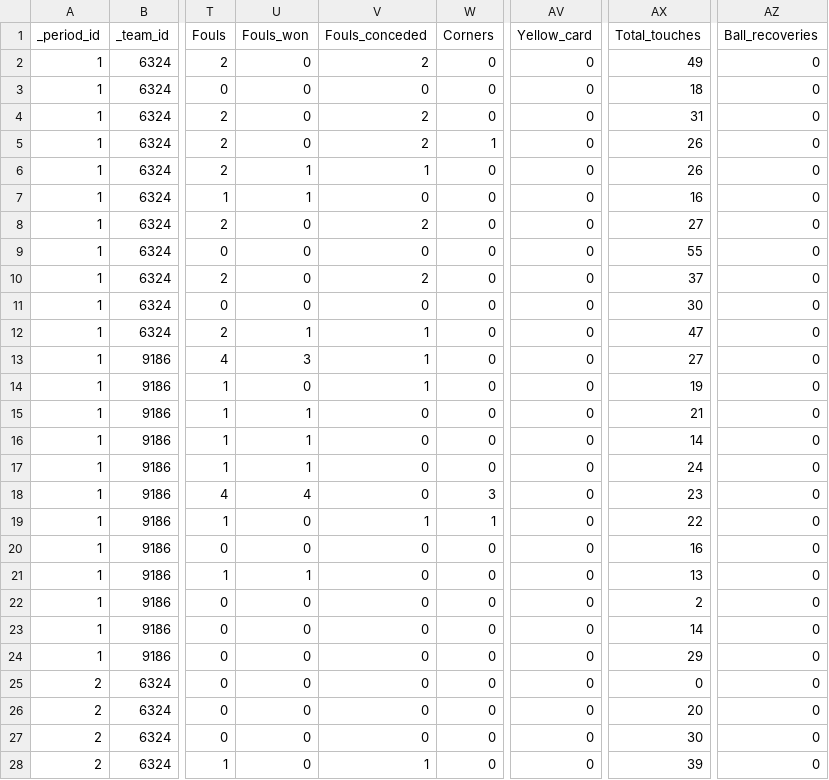
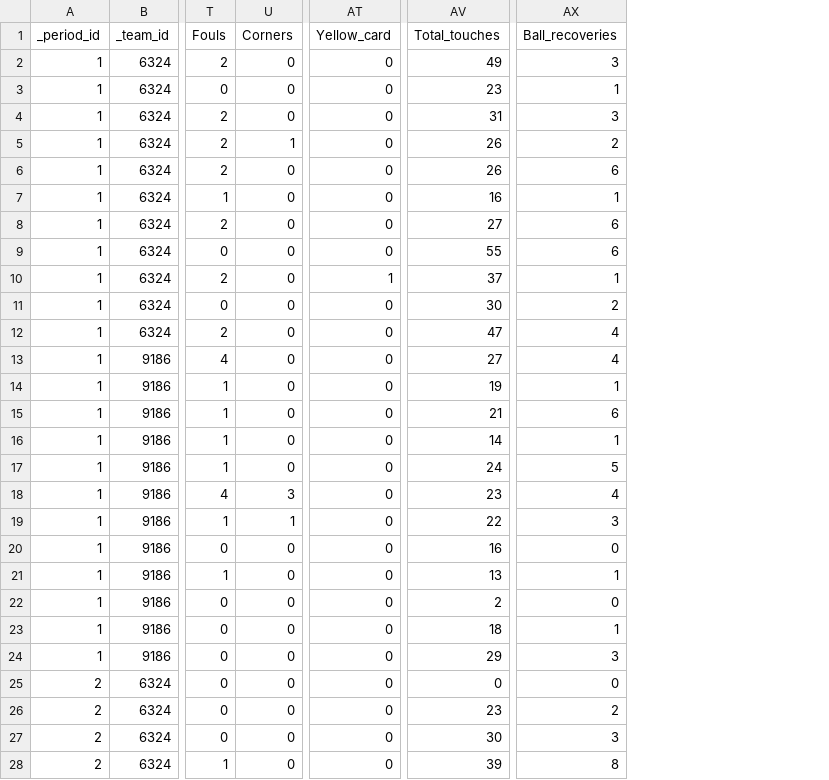
Before and after one commit to marcgarnica13/ml-interpretability-european-football, a CSV file: data/opta_ds/SF_DEOO.csv, drawn as a sheet; only a part is shown, gaps mark what is left out; removed rows and columns are numbered as before the commit, all else as after; the diff covers the shown part only; the diff names each change by its address in the sheet, - before the commit and + after, or states it on an @@ line.

```diff
--- a/data/opta_ds/SF_DEOO.csv
+++ b/data/opta_ds/SF_DEOO.csv
-column U (Fouls_won), rows 2-28: 0 | 0 | 0 | 0 | 1 | 1 | 0 | 0 | 0 | 0 | 1 | 3 | 0 | 1 | 1 | 1 | 4 | 0 | 0 | 1 | 0 | 0 | 0 | 0 | 0 | 0 | 0
-column V (Fouls_conceded), rows 2-28: 2 | 0 | 2 | 2 | 1 | 0 | 2 | 0 | 2 | 0 | 1 | 1 | 1 | 0 | 0 | 0 | 0 | 1 | 0 | 0 | 0 | 0 | 0 | 0 | 0 | 0 | 1
-AX2 (Ball_recoveries): 0
+AX2 (Ball_recoveries): 3
-AV3 (Total_touches): 18
+AV3 (Total_touches): 23
-AX3 (Ball_recoveries): 0
+AX3 (Ball_recoveries): 1
-AX4 (Ball_recoveries): 0
+AX4 (Ball_recoveries): 3
-AX5 (Ball_recoveries): 0
+AX5 (Ball_recoveries): 2
-AX6 (Ball_recoveries): 0
+AX6 (Ball_recoveries): 6
-AX7 (Ball_recoveries): 0
+AX7 (Ball_recoveries): 1
-AX8:AX9 (Ball_recoveries): 0
+AX8:AX9 (Ball_recoveries): 6
-AT10 (Yellow_card): 0
+AT10 (Yellow_card): 1
-AX10 (Ball_recoveries): 0
+AX10 (Ball_recoveries): 1
-AX11 (Ball_recoveries): 0
+AX11 (Ball_recoveries): 2
-AX12:AX13 (Ball_recoveries): 0
+AX12:AX13 (Ball_recoveries): 4
-AX14 (Ball_recoveries): 0
+AX14 (Ball_recoveries): 1
-AX15 (Ball_recoveries): 0
+AX15 (Ball_recoveries): 6
-AX16 (Ball_recoveries): 0
+AX16 (Ball_recoveries): 1
-AX17 (Ball_recoveries): 0
+AX17 (Ball_recoveries): 5
-AX18 (Ball_recoveries): 0
+AX18 (Ball_recoveries): 4
-AX19 (Ball_recoveries): 0
+AX19 (Ball_recoveries): 3
-AX21 (Ball_recoveries): 0
+AX21 (Ball_recoveries): 1
-AV23 (Total_touches): 14
+AV23 (Total_touches): 18
-AX23 (Ball_recoveries): 0
+AX23 (Ball_recoveries): 1
-AX24 (Ball_recoveries): 0
+AX24 (Ball_recoveries): 3
-AV26 (Total_touches): 20
+AV26 (Total_touches): 23
-AX26 (Ball_recoveries): 0
+AX26 (Ball_recoveries): 2
-AX27 (Ball_recoveries): 0
+AX27 (Ball_recoveries): 3
-AX28 (Ball_recoveries): 0
+AX28 (Ball_recoveries): 8
```
Also changed, not shown: 31 edited cells elsewhere in this file, classification/catboost_info/learn_error.tsv, classification/catboost_info/time_left.tsv, 56 other files.
